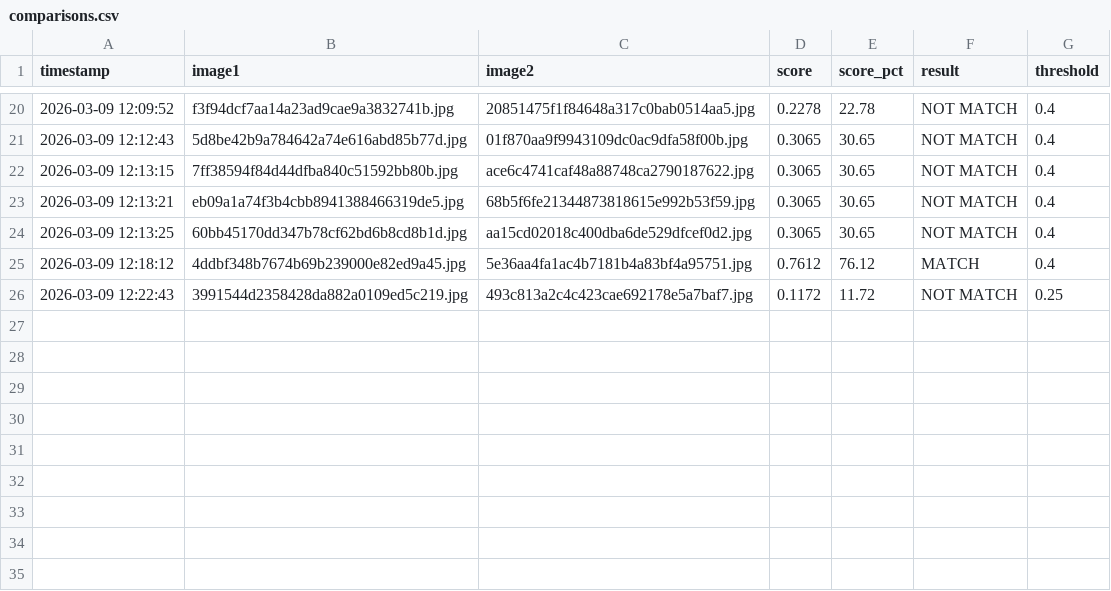
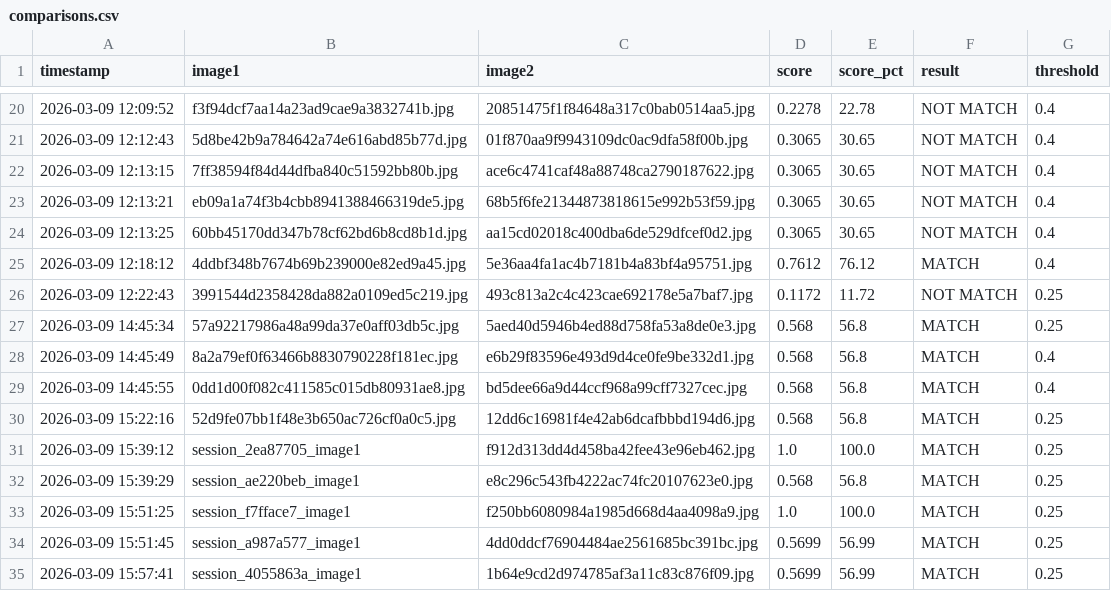
Before and after one commit to SanRocKk2995/Ai-nh-n-di-n-khu-n-m-tk, a CSV file: logs/comparisons.csv, drawn as a sheet; only a part is shown, gaps mark what is left out.

```diff
--- a/logs/comparisons.csv
+++ b/logs/comparisons.csv
@@ -26 +26,10 @@ timestamp,image1,image2,score,score_pct,result,threshold
 2026-03-09 12:22:43,3991544d2358428da882a0109ed5c219.jpg,493c813a2c4c423cae692178e5a7baf7.jpg,0.1172,11.72,NOT MATCH,0.25
+2026-03-09 14:45:34,57a92217986a48a99da37e0aff03db5c.jpg,5aed40d5946b4ed88d758fa53a8de0e3.jpg,0.568,56.8,MATCH,0.25
+2026-03-09 14:45:49,8a2a79ef0f63466b8830790228f181ec.jpg,e6b29f83596e493d9d4ce0fe9be332d1.jpg,0.568,56.8,MATCH,0.4
+2026-03-09 14:45:55,0dd1d00f082c411585c015db80931ae8.jpg,bd5dee66a9d44ccf968a99cff7327cec.jpg,0.568,56.8,MATCH,0.4
+2026-03-09 15:22:16,52d9fe07bb1f48e3b650ac726cf0a0c5.jpg,12dd6c16981f4e42ab6dcafbbbd194d6.jpg,0.568,56.8,MATCH,0.25
+2026-03-09 15:39:12,session_2ea87705_image1,f912d313dd4d458ba42fee43e96eb462.jpg,1.0,100.0,MATCH,0.25
+2026-03-09 15:39:29,session_ae220beb_image1,e8c296c543fb4222ac74fc20107623e0.jpg,0.568,56.8,MATCH,0.25
+2026-03-09 15:51:25,session_f7fface7_image1,f250bb6080984a1985d668d4aa4098a9.jpg,1.0,100.0,MATCH,0.25
+2026-03-09 15:51:45,session_a987a577_image1,4dd0ddcf76904484ae2561685bc391bc.jpg,0.5699,56.99,MATCH,0.25
+2026-03-09 15:57:41,session_4055863a_image1,1b64e9cd2d974785af3a11c83c876f09.jpg,0.5699,56.99,MATCH,0.25
```
Also changed, not shown: 30 other files.
